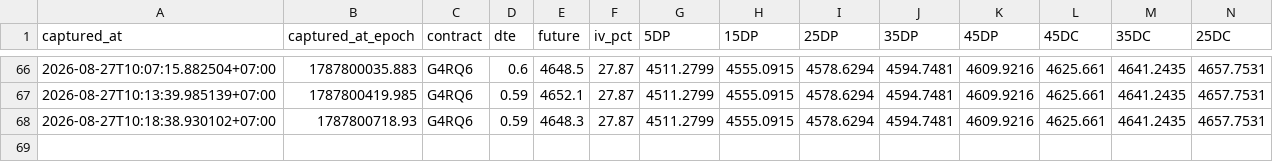
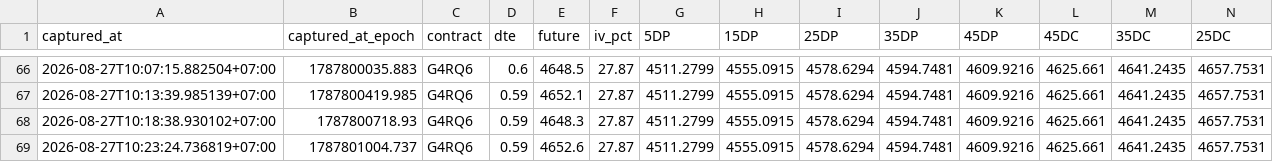
Before and after one commit to halfofmylifez-byte/RichSilverRichGold, a CSV file: deltas/2026-08-27.csv, drawn as a sheet; only a part is shown, gaps mark what is left out; rows hold the shown columns only; the diff names each change by its address in the sheet, - before the commit and + after, or states it on an @@ line.

Commit message:
Data Sync : 8/27/2026, 10:23:24 AM

```diff
--- a/deltas/2026-08-27.csv
+++ b/deltas/2026-08-27.csv
+row 69: 2026-08-27T10:23:24.736819+07:00 | 1787801004.737 | G4RQ6 | 0.59 | 4652.6 | 27.87 | 4511.2799 | 4555.0915 | 4578.6294 | 4594.7481 | 4609.9216 | 4625.661 | 4641.2435 | 4657.7531
```
Also changed, not shown: deltas/2026-08-27_next.csv, 9 other files.
